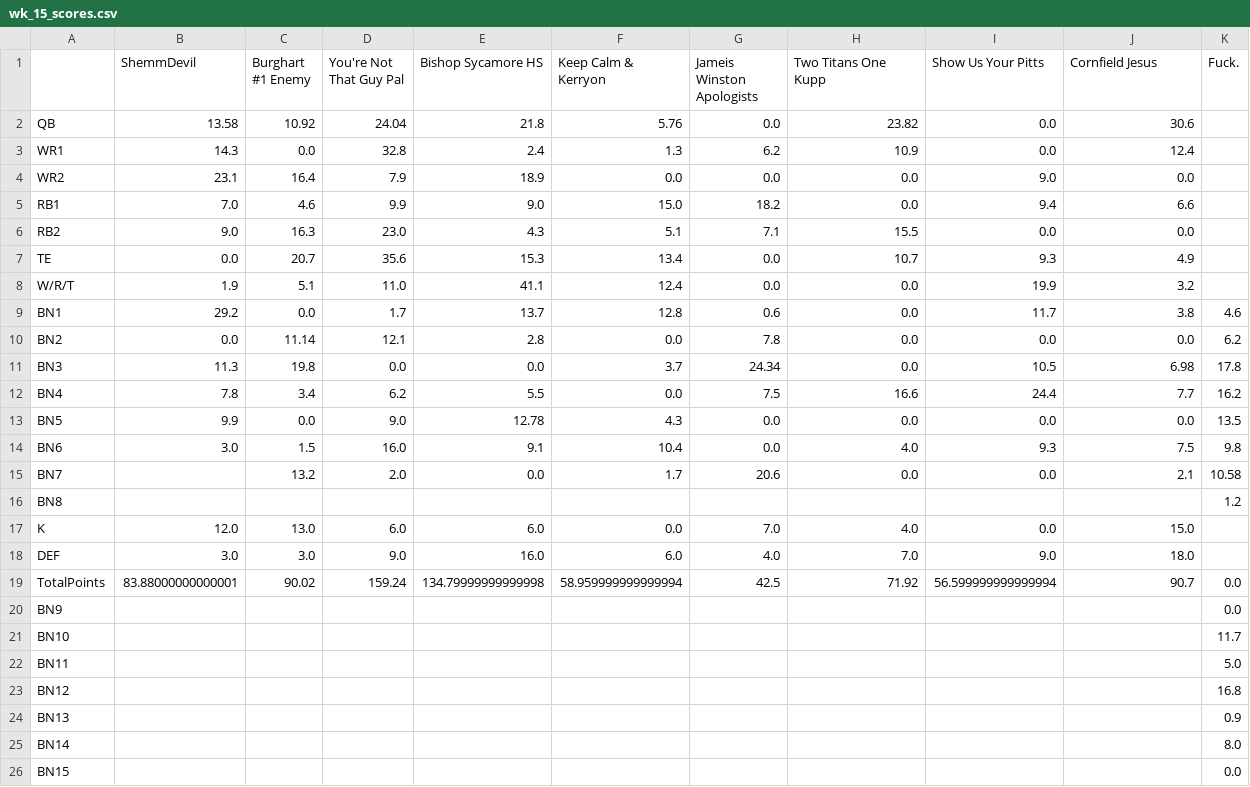
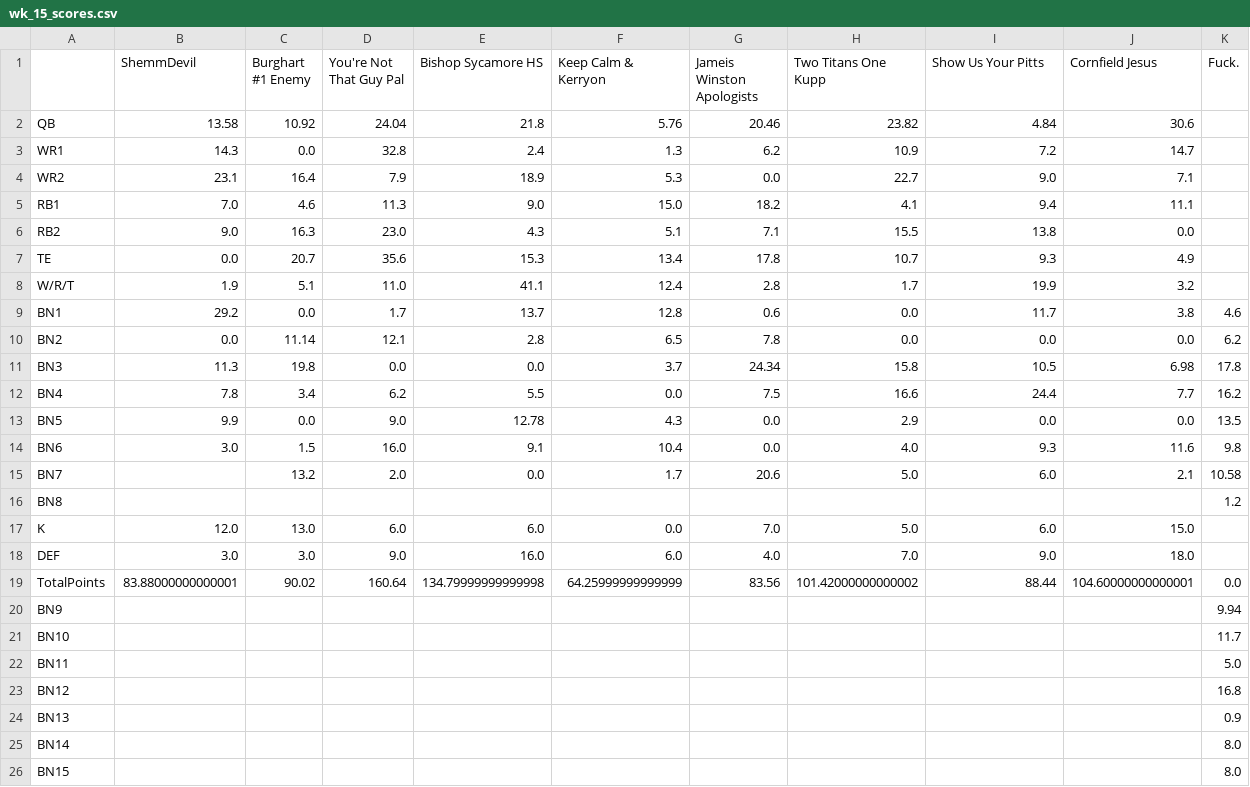
Before and after one commit to MBJR1986/yahoo_fantasy_api, a CSV file: Data Analysis/weekly_scores/wk_15_scores.csv, drawn as a sheet.

```diff
--- a/Data Analysis/weekly_scores/wk_15_scores.csv
+++ b/Data Analysis/weekly_scores/wk_15_scores.csv
@@ -1,21 +1,21 @@
 ,ShemmDevil,Burghart #1 Enemy,You're Not That Guy Pal,Bishop Sycamore HS,Keep Calm & Kerryon,Jameis Winston Apologists,Two Titans One Kupp,Show Us Your Pitts,Cornfield Jesus,Fuck.
-QB,13.58,10.92,24.04,21.8,5.76,0.0,23.82,0.0,30.6,
-WR1,14.3,0.0,32.8,2.4,1.3,6.2,10.9,0.0,12.4,
-WR2,23.1,16.4,7.9,18.9,0.0,0.0,0.0,9.0,0.0,
-RB1,7.0,4.6,9.9,9.0,15.0,18.2,0.0,9.4,6.6,
-RB2,9.0,16.3,23.0,4.3,5.1,7.1,15.5,0.0,0.0,
-TE,0.0,20.7,35.6,15.3,13.4,0.0,10.7,9.3,4.9,
-W/R/T,1.9,5.1,11.0,41.1,12.4,0.0,0.0,19.9,3.2,
+QB,13.58,10.92,24.04,21.8,5.76,20.46,23.82,4.84,30.6,
+WR1,14.3,0.0,32.8,2.4,1.3,6.2,10.9,7.2,14.7,
+WR2,23.1,16.4,7.9,18.9,5.3,0.0,22.7,9.0,7.1,
+RB1,7.0,4.6,11.3,9.0,15.0,18.2,4.1,9.4,11.1,
+RB2,9.0,16.3,23.0,4.3,5.1,7.1,15.5,13.8,0.0,
+TE,0.0,20.7,35.6,15.3,13.4,17.8,10.7,9.3,4.9,
+W/R/T,1.9,5.1,11.0,41.1,12.4,2.8,1.7,19.9,3.2,
 BN1,29.2,0.0,1.7,13.7,12.8,0.6,0.0,11.7,3.8,4.6
-BN2,0.0,11.14,12.1,2.8,0.0,7.8,0.0,0.0,0.0,6.2
-BN3,11.3,19.8,0.0,0.0,3.7,24.34,0.0,10.5,6.98,17.8
+BN2,0.0,11.14,12.1,2.8,6.5,7.8,0.0,0.0,0.0,6.2
+BN3,11.3,19.8,0.0,0.0,3.7,24.34,15.8,10.5,6.98,17.8
 BN4,7.8,3.4,6.2,5.5,0.0,7.5,16.6,24.4,7.7,16.2
-BN5,9.9,0.0,9.0,12.78,4.3,0.0,0.0,0.0,0.0,13.5
-BN6,3.0,1.5,16.0,9.1,10.4,0.0,4.0,9.3,7.5,9.8
-BN7,,13.2,2.0,0.0,1.7,20.6,0.0,0.0,2.1,10.58
+BN5,9.9,0.0,9.0,12.78,4.3,0.0,2.9,0.0,0.0,13.5
+BN6,3.0,1.5,16.0,9.1,10.4,0.0,4.0,9.3,11.6,9.8
+BN7,,13.2,2.0,0.0,1.7,20.6,5.0,6.0,2.1,10.58
 BN8,,,,,,,,,,1.2
-K,12.0,13.0,6.0,6.0,0.0,7.0,4.0,0.0,15.0,
+K,12.0,13.0,6.0,6.0,0.0,7.0,5.0,6.0,15.0,
 DEF,3.0,3.0,9.0,16.0,6.0,4.0,7.0,9.0,18.0,
-TotalPoints,83.88000000000001,90.02,159.24,134.79999999999998,58.959999999999994,42.5,71.92,56.599999999999994,90.7,0.0
-BN9,,,,,,,,,,0.0
+TotalPoints,83.88000000000001,90.02,160.64,134.79999999999998,64.25999999999999,83.56,101.42000000000002,88.44,104.60000000000001,0.0
+BN9,,,,,,,,,,9.94
 BN10,,,,,,,,,,11.7
@@ -25,2 +25,2 @@ BN13,,,,,,,,,,0.9
 BN14,,,,,,,,,,8.0
-BN15,,,,,,,,,,0.0
+BN15,,,,,,,,,,8.0
```
Also changed, not shown: 1 other file.
